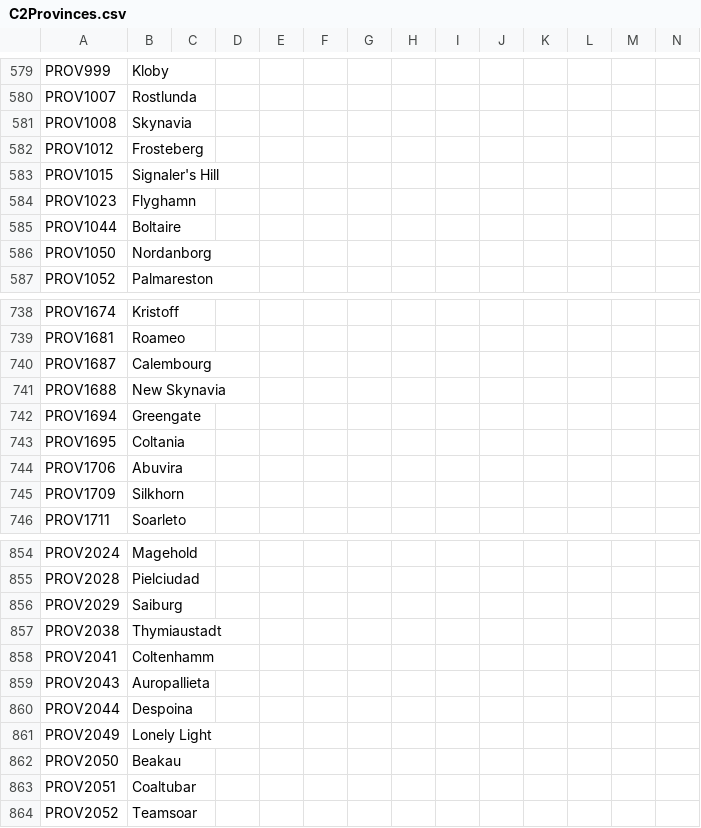
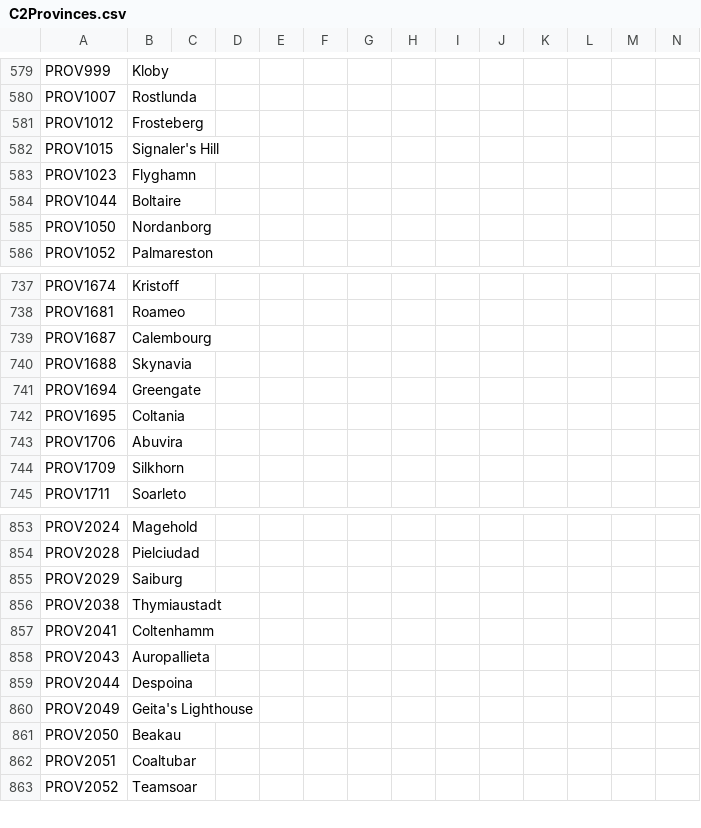
Before and after one commit to EaW-Team/celestia_2_dev, a CSV file: localisation/C2Provinces.csv, drawn as a sheet; only a part is shown, gaps mark what is left out; removed rows and columns are numbered as before the commit, all else as after; rows hold the shown columns only; the diff names each change by its address in the sheet, - before the commit and + after, or states it on an @@ line.

```diff
--- a/localisation/C2Provinces.csv
+++ b/localisation/C2Provinces.csv
-row 581: PROV1008 | Skynavia
-B740: New Skynavia
+B740: Skynavia
-B860: Lonely Light
+B860: Geita's Lighthouse
```
Also changed, not shown: localisation/1.2.csv, localisation/C2States.csv, 1 other file.
